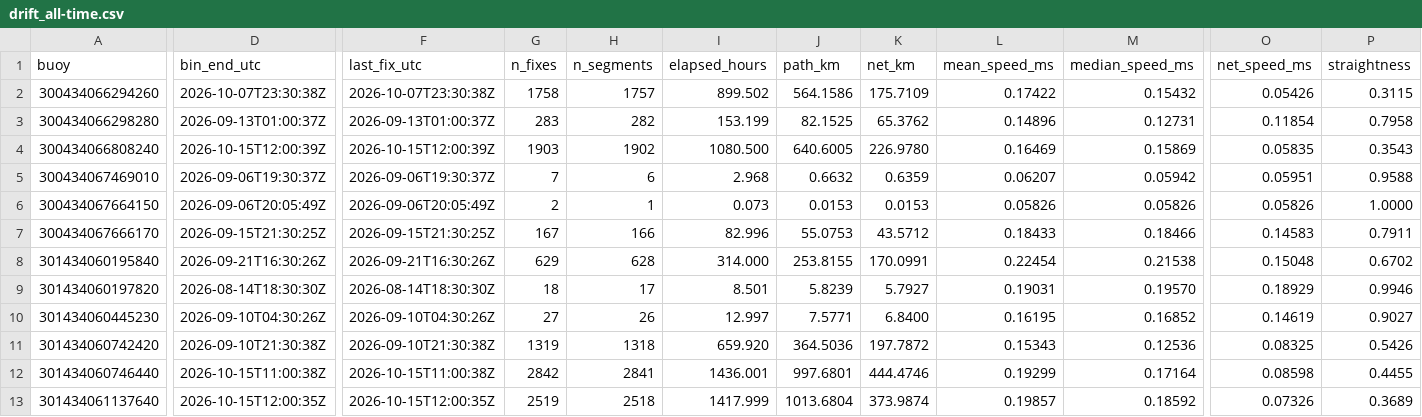
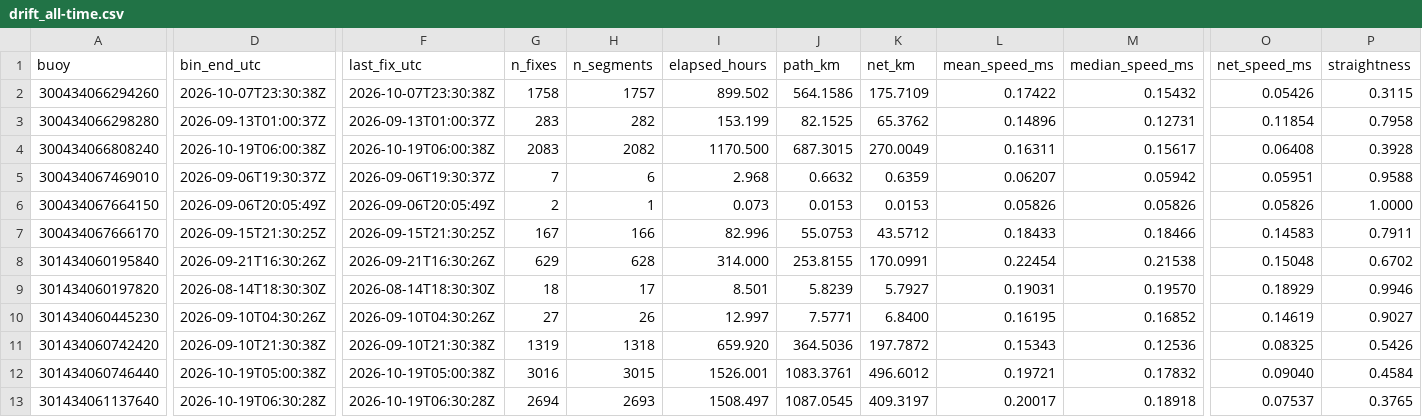
Before and after one commit to SisterPeanut/omb-fleet, a CSV file: drift_all-time.csv, drawn as a sheet; only a part is shown, gaps mark what is left out; the diff covers the shown part only; the diff names each change by its address in the sheet, - before the commit and + after, or states it on an @@ line.

```diff
--- a/drift_all-time.csv
+++ b/drift_all-time.csv
-D4 (bin_end_utc): 2026-10-15T12:00:39Z
+D4 (bin_end_utc): 2026-10-19T06:00:38Z
-F4 (last_fix_utc): 2026-10-15T12:00:39Z
+F4 (last_fix_utc): 2026-10-19T06:00:38Z
-G4 (n_fixes): 1903
+G4 (n_fixes): 2083
-H4 (n_segments): 1902
+H4 (n_segments): 2082
-I4 (elapsed_hours): 1080.500
+I4 (elapsed_hours): 1170.500
-J4 (path_km): 640.6005
+J4 (path_km): 687.3015
-K4 (net_km): 226.9780
+K4 (net_km): 270.0049
-L4 (mean_speed_ms): 0.16469
+L4 (mean_speed_ms): 0.16311
-M4 (median_speed_ms): 0.15869
+M4 (median_speed_ms): 0.15617
-O4 (net_speed_ms): 0.05835
+O4 (net_speed_ms): 0.06408
-P4 (straightness): 0.3543
+P4 (straightness): 0.3928
-D12 (bin_end_utc): 2026-10-15T11:00:38Z
+D12 (bin_end_utc): 2026-10-19T05:00:38Z
-F12 (last_fix_utc): 2026-10-15T11:00:38Z
+F12 (last_fix_utc): 2026-10-19T05:00:38Z
-G12 (n_fixes): 2842
+G12 (n_fixes): 3016
-H12 (n_segments): 2841
+H12 (n_segments): 3015
-I12 (elapsed_hours): 1436.001
+I12 (elapsed_hours): 1526.001
-J12 (path_km): 997.6801
+J12 (path_km): 1083.3761
-K12 (net_km): 444.4746
+K12 (net_km): 496.6012
-L12 (mean_speed_ms): 0.19299
+L12 (mean_speed_ms): 0.19721
-M12 (median_speed_ms): 0.17164
+M12 (median_speed_ms): 0.17832
-O12 (net_speed_ms): 0.08598
+O12 (net_speed_ms): 0.09040
-P12 (straightness): 0.4455
+P12 (straightness): 0.4584
-D13 (bin_end_utc): 2026-10-15T12:00:35Z
+D13 (bin_end_utc): 2026-10-19T06:30:28Z
-F13 (last_fix_utc): 2026-10-15T12:00:35Z
+F13 (last_fix_utc): 2026-10-19T06:30:28Z
-G13 (n_fixes): 2519
+G13 (n_fixes): 2694
-H13 (n_segments): 2518
+H13 (n_segments): 2693
-I13 (elapsed_hours): 1417.999
+I13 (elapsed_hours): 1508.497
-J13 (path_km): 1013.6804
+J13 (path_km): 1087.0545
-K13 (net_km): 373.9874
+K13 (net_km): 409.3197
-L13 (mean_speed_ms): 0.19857
+L13 (mean_speed_ms): 0.20017
-M13 (median_speed_ms): 0.18592
+M13 (median_speed_ms): 0.18918
-O13 (net_speed_ms): 0.07326
+O13 (net_speed_ms): 0.07537
-P13 (straightness): 0.3689
+P13 (straightness): 0.3765
```
Also changed, not shown: 30 edited cells elsewhere in this file, drift_daily.csv, drift_weekly.csv, 15 other files.
